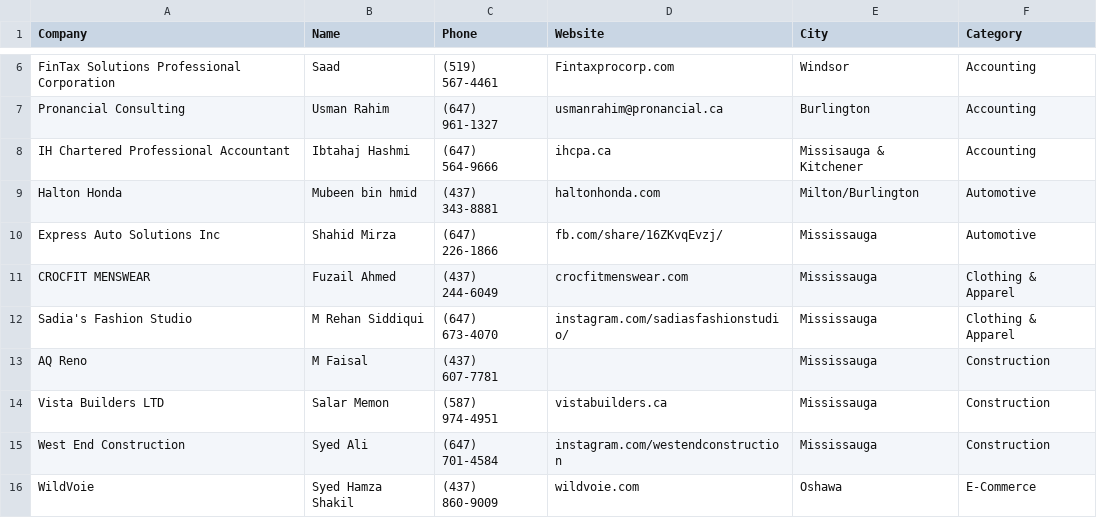
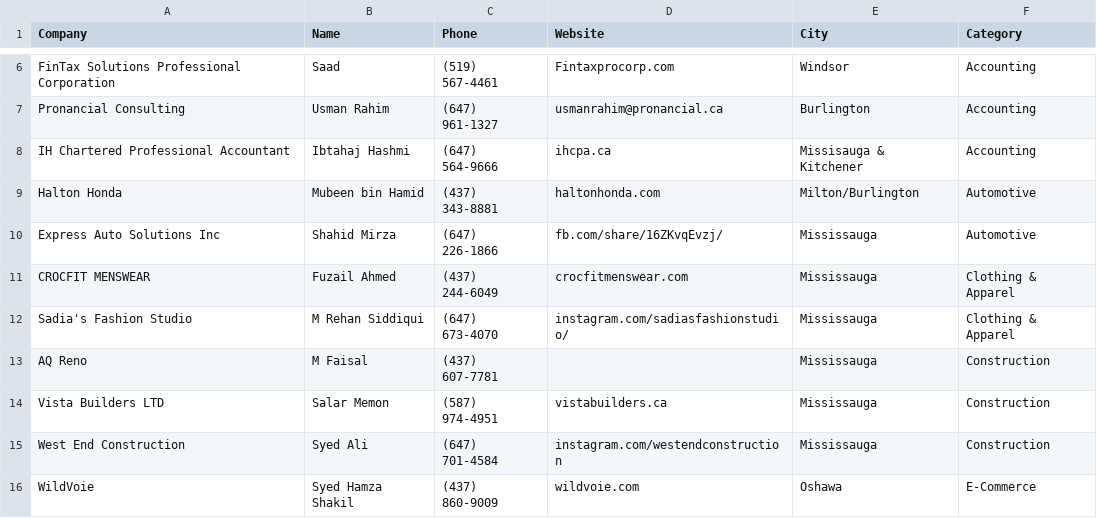
Before and after one commit to Brocode-Canada/yellowpages, a CSV file: directory.csv, drawn as a sheet; only a part is shown, gaps mark what is left out.

Commit message:
Update directory.csv

```diff
--- a/directory.csv
+++ b/directory.csv
@@ -8,3 +8,3 @@ Pronancial Consulting,Usman Rahim,(647) 961-1327,usmanrahim@pronancial.ca,Burlin
 IH Chartered Professional Accountant,Ibtahaj Hashmi,(647) 564-9666,ihcpa.ca,Missisauga & Kitchener,Accounting
-Halton Honda,Mubeen bin hmid,(437) 343-8881,haltonhonda.com,Milton/Burlington,Automotive
+Halton Honda,Mubeen bin Hamid,(437) 343-8881,haltonhonda.com,Milton/Burlington,Automotive
 Express Auto Solutions Inc,Shahid Mirza,(647) 226-1866,fb.com/share/16ZKvqEvzj/,Mississauga,Automotive
```
